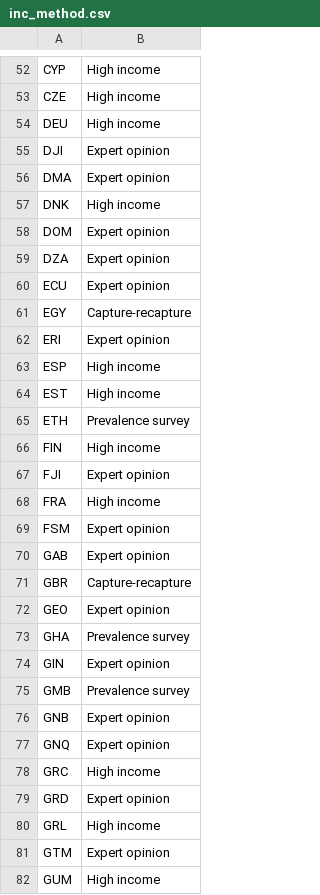
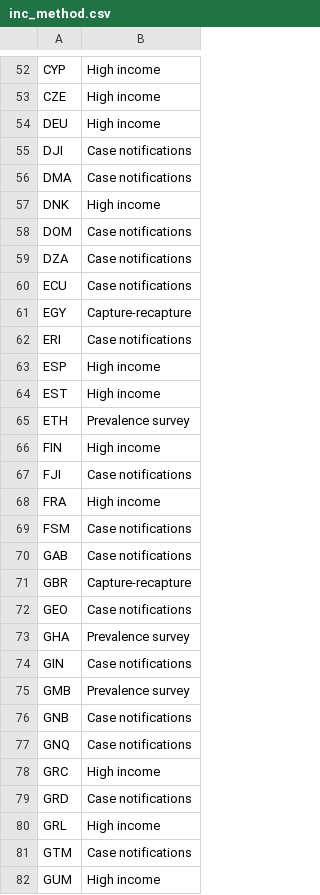
Before and after one commit to glaziou/TBreport2015, a CSV file: tab/inc_method.csv, drawn as a sheet; only a part is shown, gaps mark what is left out; the diff covers the shown part only.

```diff
--- a/tab/inc_method.csv
+++ b/tab/inc_method.csv
@@ -54,10 +54,10 @@
 "DEU","High income"
-"DJI","Expert opinion"
-"DMA","Expert opinion"
+"DJI","Case notifications"
+"DMA","Case notifications"
 "DNK","High income"
-"DOM","Expert opinion"
-"DZA","Expert opinion"
-"ECU","Expert opinion"
+"DOM","Case notifications"
+"DZA","Case notifications"
+"ECU","Case notifications"
 "EGY","Capture-recapture"
-"ERI","Expert opinion"
+"ERI","Case notifications"
 "ESP","High income"
@@ -66,17 +66,17 @@
 "FIN","High income"
-"FJI","Expert opinion"
+"FJI","Case notifications"
 "FRA","High income"
-"FSM","Expert opinion"
-"GAB","Expert opinion"
+"FSM","Case notifications"
+"GAB","Case notifications"
 "GBR","Capture-recapture"
-"GEO","Expert opinion"
+"GEO","Case notifications"
 "GHA","Prevalence survey"
-"GIN","Expert opinion"
+"GIN","Case notifications"
 "GMB","Prevalence survey"
-"GNB","Expert opinion"
-"GNQ","Expert opinion"
+"GNB","Case notifications"
+"GNQ","Case notifications"
 "GRC","High income"
-"GRD","Expert opinion"
+"GRD","Case notifications"
 "GRL","High income"
-"GTM","Expert opinion"
+"GTM","Case notifications"
 "GUM","High income"
```
Also changed, not shown: 105 edited cells elsewhere in this file, 1 other file.
